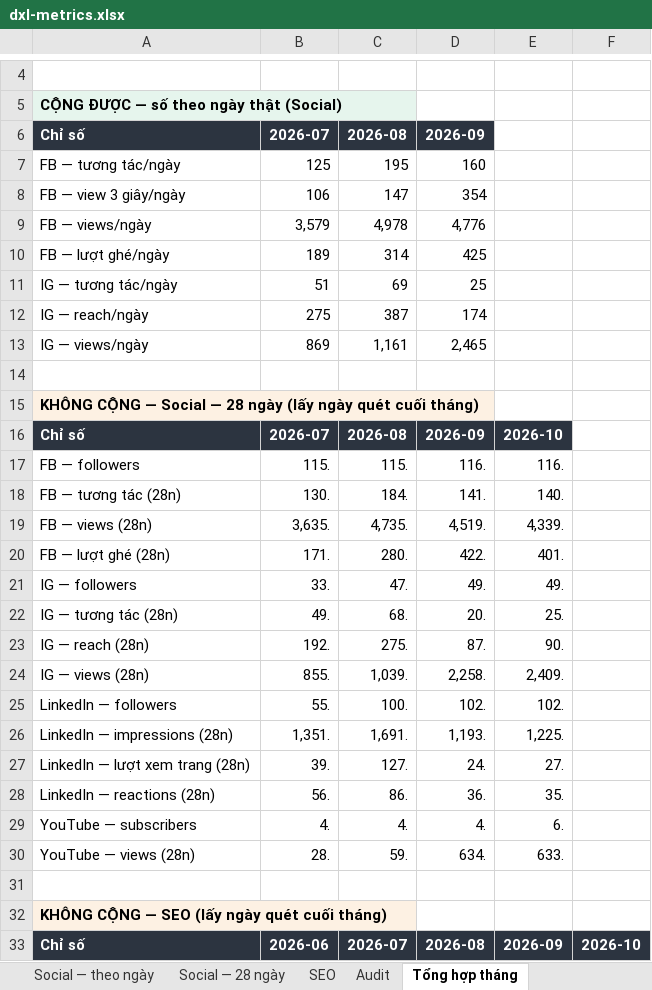
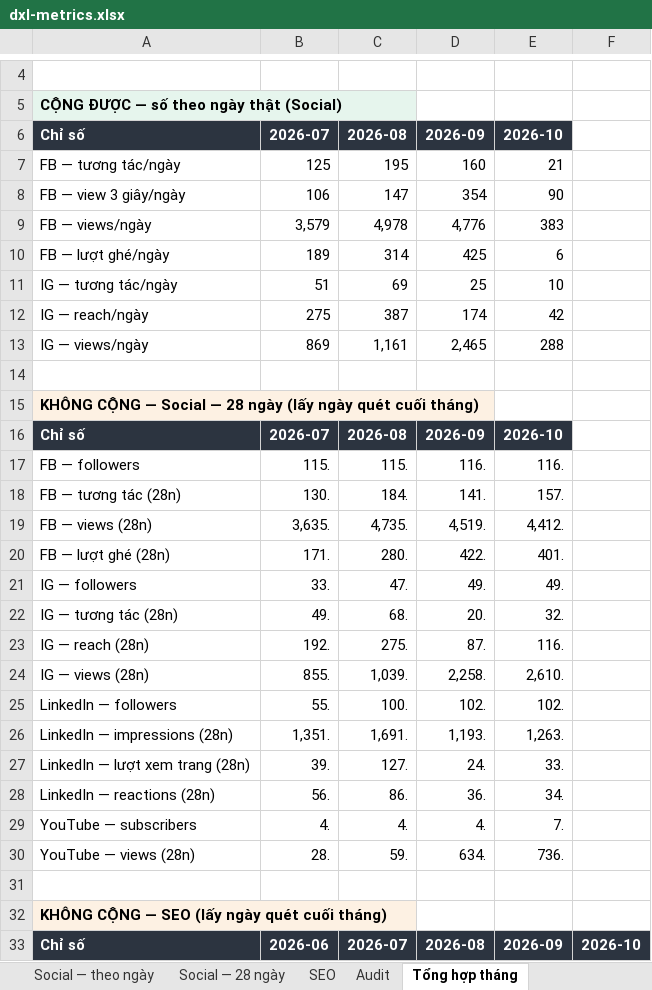
Before and after one commit to tram-fdx/dxl-social-dashboard-site, an Excel workbook: dxl-metrics.xlsx, sheet Tổng hợp tháng, drawn as a sheet; only a part is shown, gaps mark what is left out; values as stored, in another font and other column widths than the file's, no borders; the diff covers the shown part only; the diff names each change by its address in the sheet, - before the commit and + after, or states it on an @@ line.

```diff
--- a/dxl-metrics.xlsx (sheet Tổng hợp tháng)
+++ b/dxl-metrics.xlsx (sheet Tổng hợp tháng)
-E6: (empty)
+E6: 2026-10
-E6 fill: none
+E6 fill: #2C3440
-E7: (empty)
+E7: 21
-E8: (empty)
+E8: 90
-E9: (empty)
+E9: 383
-E10: (empty)
+E10: 6
-E11: (empty)
+E11: 10
-E12: (empty)
+E12: 42
-E13: (empty)
+E13: 288
-E18: 140.
+E18: 157.
-E19: 4,339.
+E19: 4,412.
-E22: 25.
+E22: 32.
-E23: 90.
+E23: 116.
-E24: 2,409.
+E24: 2,610.
-E26: 1,225.
+E26: 1,263.
-E27: 27.
+E27: 33.
-E28: 35.
+E28: 34.
-E29: 6.
+E29: 7.
-E30: 633.
+E30: 736.
```
Also changed, not shown: 18 edited cells elsewhere in this sheet, sheet Audit, sheet Social — theo ngày, sheet SEO, sheet Social — 28 ngày, sheet Đọc trước, formulas that keep their value.
